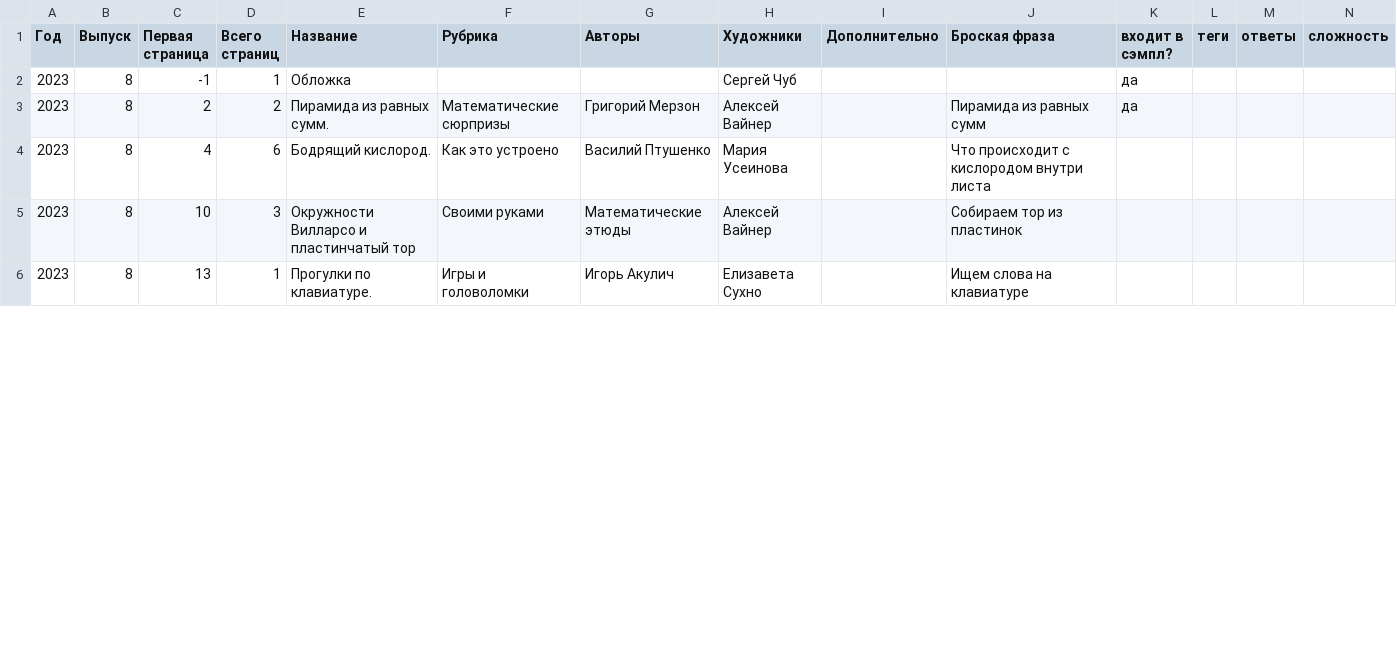
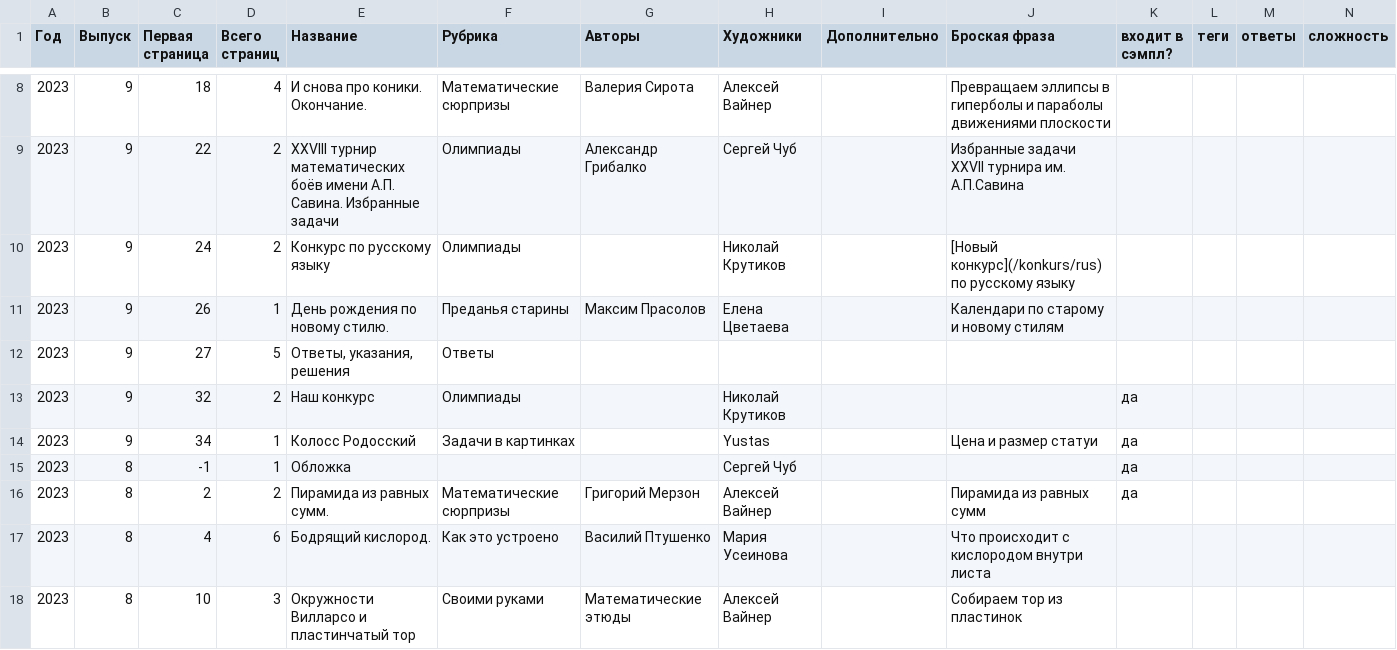
Before and after one commit to kvantik/hugo-kvantik, a CSV file: resources/csv/issues.csv, drawn as a sheet; only a part is shown, gaps mark what is left out; the shorter side is filled out with more unchanged rows; the diff covers the shown part only; the diff names each change by its address in the sheet, - before the commit and + after, or states it on an @@ line.

```diff
--- a/resources/csv/issues.csv
+++ b/resources/csv/issues.csv
+row 8: 2023 | 9 | 18 | 4 | И снова про коники. Окончание. | Математические сюрпризы | Валерия Сирота | Алексей Вайнер |  | Превращаем эллипсы в гиперболы и параболы движениями плоскости
+row 9: 2023 | 9 | 22 | 2 | XXVIII турнир математических боёв имени А.П. Савина. Избранные задачи | Олимпиады | Александр Грибалко | Сергей Чуб |  | Избранные задачи XXVII турнира им. А.П.Савина
+row 10: 2023 | 9 | 24 | 2 | Конкурс по русскому языку | Олимпиады |  | Николай Крутиков |  | [Новый конкурс](/konkurs/rus) по русскому языку
+row 11: 2023 | 9 | 26 | 1 | День рождения по новому стилю. | Преданья старины | Максим Прасолов | Елена Цветаева |  | Календари по старому и новому стилям
+row 12: 2023 | 9 | 27 | 5 | Ответы, указания, решения | Ответы
+row 13: 2023 | 9 | 32 | 2 | Наш конкурс | Олимпиады |  | Николай Крутиков |  |  | да
+row 14: 2023 | 9 | 34 | 1 | Колосс Родосский | Задачи в картинках |  | Yustas |  | Цена и размер статуи | да
```
Also changed, not shown: 6 added rows and 1 edited cell elsewhere in this file, 3 other files.
